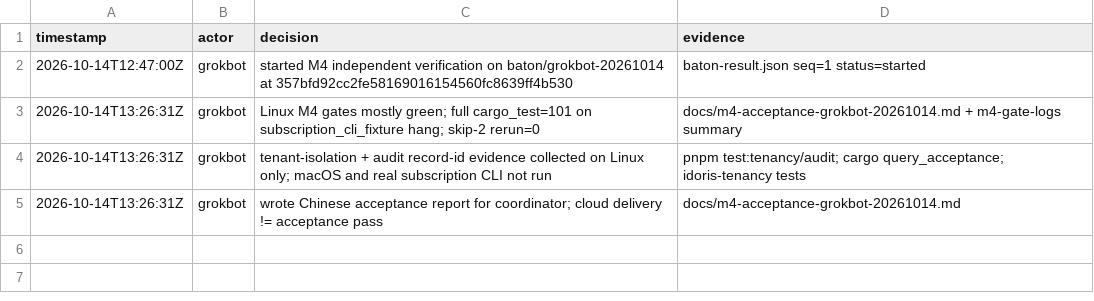
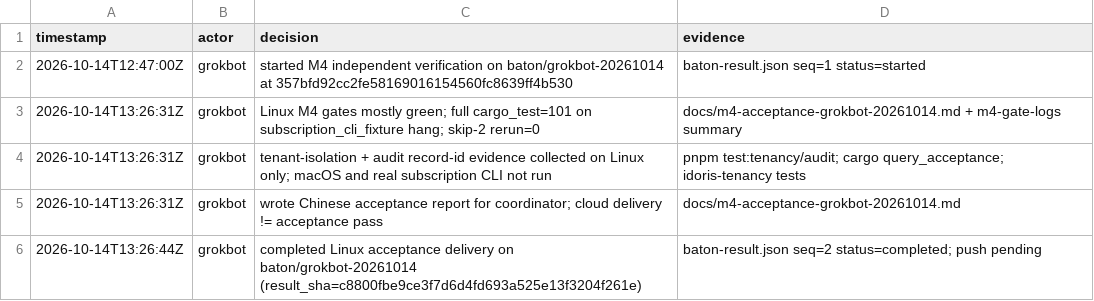
Before and after one commit to iDoris-ai/iDoris, a TSV file: baton-decisions.tsv, drawn as a sheet; the diff names each change by its address in the sheet, - before the commit and + after, or states it on an @@ line.

Commit message:
baton: complete M4 remote audit receipt (grokbot)
sequence=2 status=completed with tests[] and result_sha
pointing at the acceptance report commit.

```diff
--- a/baton-decisions.tsv
+++ b/baton-decisions.tsv
+row 6: 2026-10-14T13:26:44Z | grokbot | completed Linux acceptance delivery on baton/grokbot-20261014 (result_sha=c8800fbe9ce3f7d6d4fd693a525e13f3204f261e) | baton-result.json seq=2 status=completed; push pending
```
Also changed, not shown: 1 other file.
